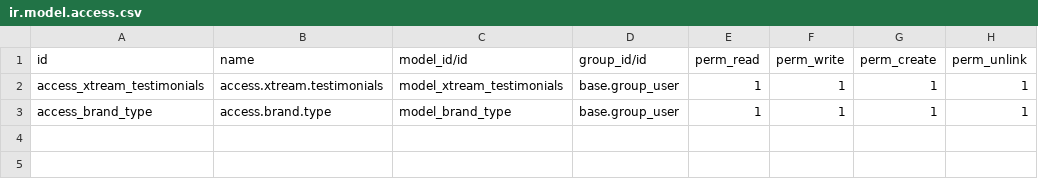
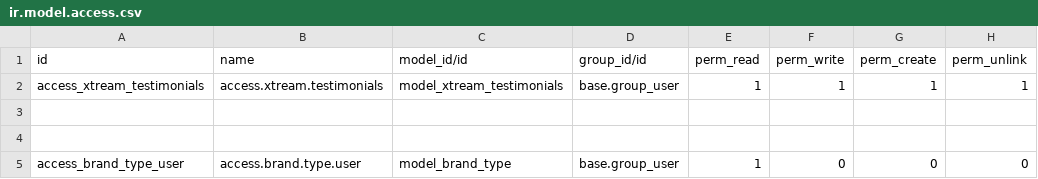
Before and after one commit to lytics-mx/Novusred, a CSV file: theme_xtream/security/ir.model.access.csv, drawn as a sheet.

Commit message:
Update ir.model.access.csv

```diff
--- a/theme_xtream/security/ir.model.access.csv
+++ b/theme_xtream/security/ir.model.access.csv
@@ -2,2 +2,4 @@ id,name,model_id/id,group_id/id,perm_read,perm_write,perm_create,perm_unlink
 access_xtream_testimonials,access.xtream.testimonials,model_xtream_testimonials,base.group_user,1,1,1,1
-access_brand_type,access.brand.type,model_brand_type,base.group_user,1,1,1,1
+
+
+access_brand_type_user,access.brand.type.user,model_brand_type,base.group_user,1,0,0,0
```
